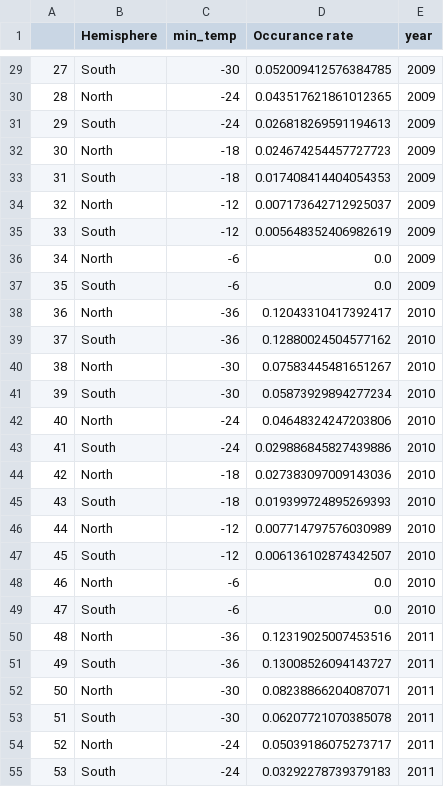
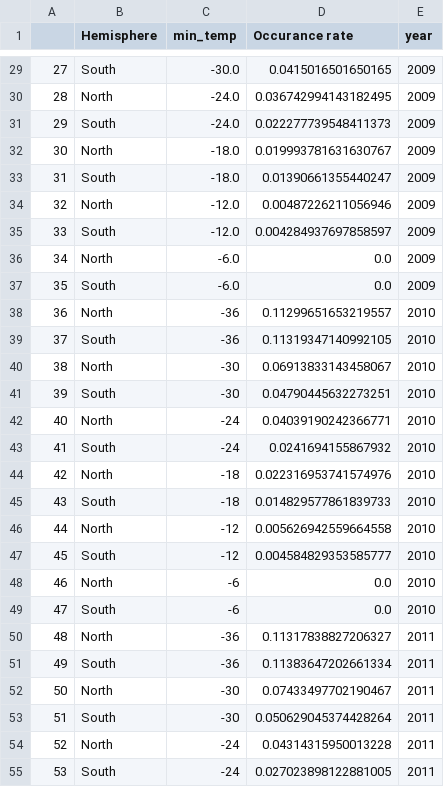
Before and after one commit to DragomirNikolov/Glaciation_time_estimator, a CSV file: Result_analysis/Publication_figures/Multiyear_analysis/pole_temp_occurance_rate_glac_possible.csv, drawn as a sheet; only a part is shown, gaps mark what is left out; the diff covers the shown part only.

```diff
--- a/Result_analysis/Publication_figures/Multiyear_analysis/pole_temp_occurance_rate_glac_possible.csv
+++ b/Result_analysis/Publication_figures/Multiyear_analysis/pole_temp_occurance_rate_glac_possible.csv
@@ -29,27 +29,27 @@
-27,South,-30,0.052009412576384785,2009
-28,North,-24,0.043517621861012365,2009
-29,South,-24,0.026818269591194613,2009
-30,North,-18,0.024674254457727723,2009
-31,South,-18,0.017408414404054353,2009
-32,North,-12,0.007173642712925037,2009
-33,South,-12,0.005648352406982619,2009
-34,North,-6,0.0,2009
-35,South,-6,0.0,2009
-36,North,-36,0.12043310417392417,2010
-37,South,-36,0.12880024504577162,2010
-38,North,-30,0.07583445481651267,2010
-39,South,-30,0.05873929894277234,2010
-40,North,-24,0.04648324247203806,2010
-41,South,-24,0.029886845827439886,2010
-42,North,-18,0.027383097009143036,2010
-43,South,-18,0.019399724895269393,2010
-44,North,-12,0.007714797576030989,2010
-45,South,-12,0.006136102874342507,2010
+27,South,-30.0,0.0415016501650165,2009
+28,North,-24.0,0.036742994143182495,2009
+29,South,-24.0,0.022277739548411373,2009
+30,North,-18.0,0.019993781631630767,2009
+31,South,-18.0,0.01390661355440247,2009
+32,North,-12.0,0.00487226211056946,2009
+33,South,-12.0,0.004284937697858597,2009
+34,North,-6.0,0.0,2009
+35,South,-6.0,0.0,2009
+36,North,-36,0.11299651653219557,2010
+37,South,-36,0.11319347140992105,2010
+38,North,-30,0.06913833143458067,2010
+39,South,-30,0.04790445632273251,2010
+40,North,-24,0.04039190242366771,2010
+41,South,-24,0.0241694155867932,2010
+42,North,-18,0.022316953741574976,2010
+43,South,-18,0.014829577861839733,2010
+44,North,-12,0.005626942559664558,2010
+45,South,-12,0.004584829353585777,2010
 46,North,-6,0.0,2010
 47,South,-6,0.0,2010
-48,North,-36,0.12319025007453516,2011
-49,South,-36,0.13008526094143727,2011
-50,North,-30,0.08238866204087071,2011
-51,South,-30,0.06207721070385078,2011
-52,North,-24,0.05039186075273717,2011
-53,South,-24,0.03292278739379183,2011
+48,North,-36,0.11317838827206327,2011
+49,South,-36,0.11383647202661334,2011
+50,North,-30,0.07433497702190467,2011
+51,South,-30,0.050629045374428264,2011
+52,North,-24,0.04314315950013228,2011
+53,South,-24,0.027023898122881005,2011
```
Also changed, not shown: 12 added rows and 70 edited cells elsewhere in this file, Result_analysis/Publication_figures/Multiyear_analysis/hq_pole_temp_occurance_rate_glac_possible_2.csv, Result_analysis/Publication_figures/Multiyear_analysis/pole_temp_occurance_rate.csv, 10 other files.
